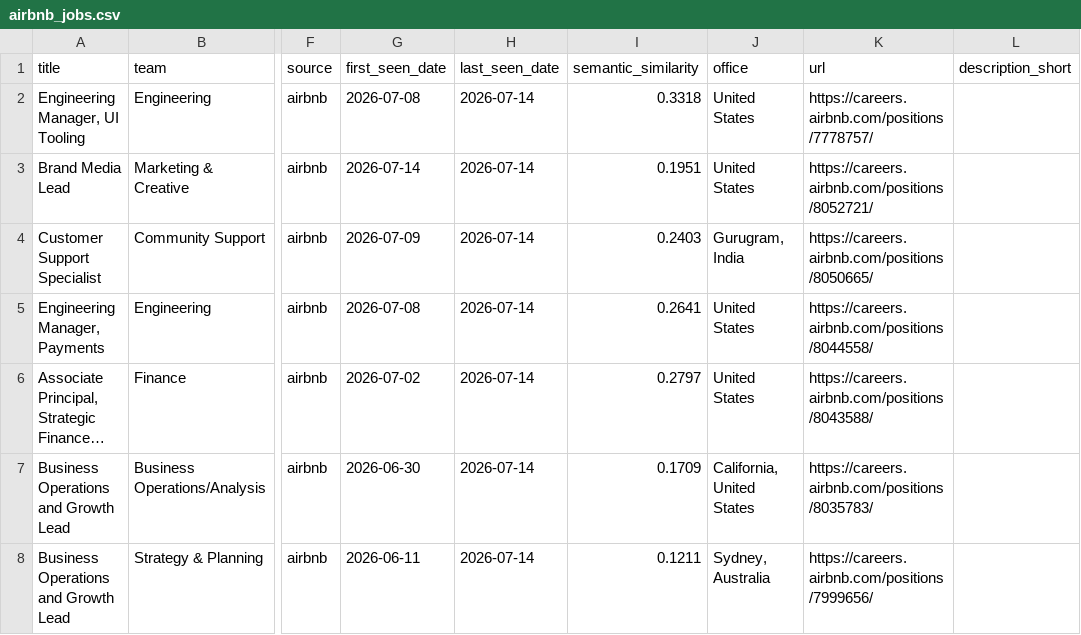
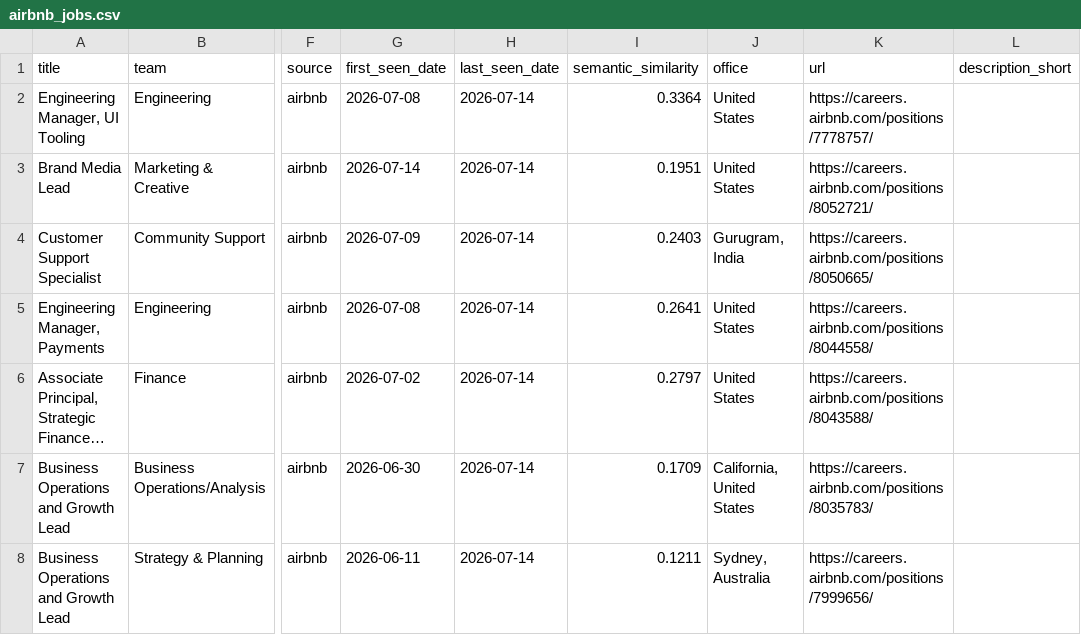
Before and after one commit to BarbaraPFloresRios/JobTracker, a CSV file: data/raw/airbnb_jobs.csv, drawn as a sheet; only a part is shown, gaps mark what is left out; long unchanged cells end in …; the diff covers the shown part only; the diff names each change by its address in the sheet, - before the commit and + after, or states it on an @@ line.

```diff
--- a/data/raw/airbnb_jobs.csv
+++ b/data/raw/airbnb_jobs.csv
-I2 (semantic_similarity): 0.3318
+I2 (semantic_similarity): 0.3364
```
Also changed, not shown: 22 edited cells elsewhere in this file, data/raw/apple_jobs.csv, data/raw/mercadolibre_jobs.csv, 12 other files.
